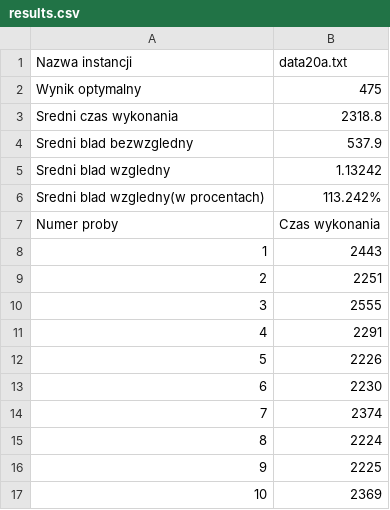
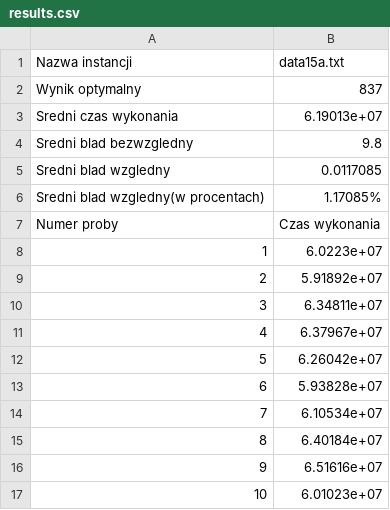
Before and after one commit to Kubste/PEA4, a CSV file: cmake-build-debug/files/results.csv, drawn as a sheet.

```diff
--- a/cmake-build-debug/files/results.csv
+++ b/cmake-build-debug/files/results.csv
@@ -1,17 +1,17 @@
-Nazwa instancji,data20a.txt
-Wynik optymalny,475
-Sredni czas wykonania,2318.8
-Sredni blad bezwzgledny,537.9
-Sredni blad wzgledny,1.13242
-Sredni blad wzgledny(w procentach),113.242%
+Nazwa instancji,data15a.txt
+Wynik optymalny,837
+Sredni czas wykonania,6.19013e+07
+Sredni blad bezwzgledny,9.8
+Sredni blad wzgledny,0.0117085
+Sredni blad wzgledny(w procentach),1.17085%
 Numer proby,Czas wykonania
-1,2443
-2,2251
-3,2555
-4,2291
-5,2226
-6,2230
-7,2374
-8,2224
-9,2225
-10,2369
+1,6.0223e+07
+2,5.91892e+07
+3,6.34811e+07
+4,6.37967e+07
+5,6.26042e+07
+6,5.93828e+07
+7,6.10534e+07
+8,6.40184e+07
+9,6.51616e+07
+10,6.01023e+07
```
Also changed, not shown: 13 other files.
